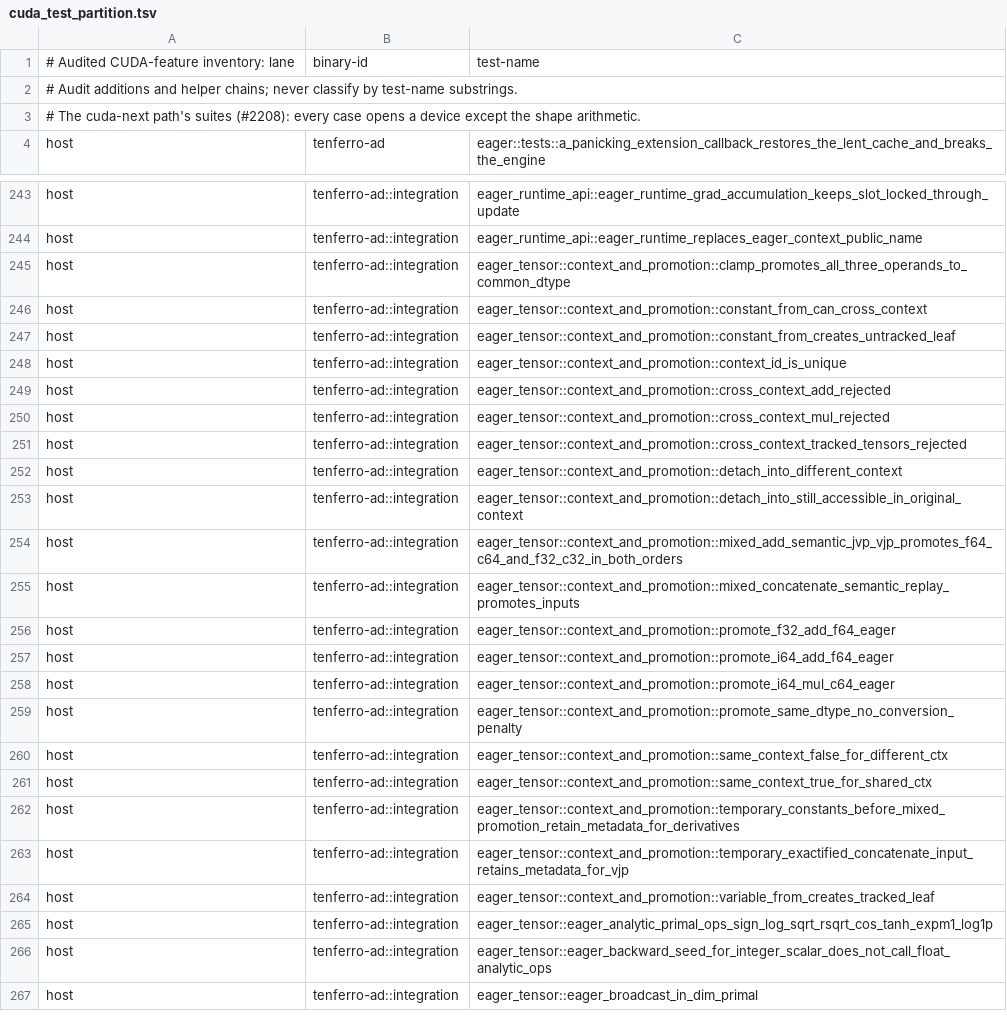
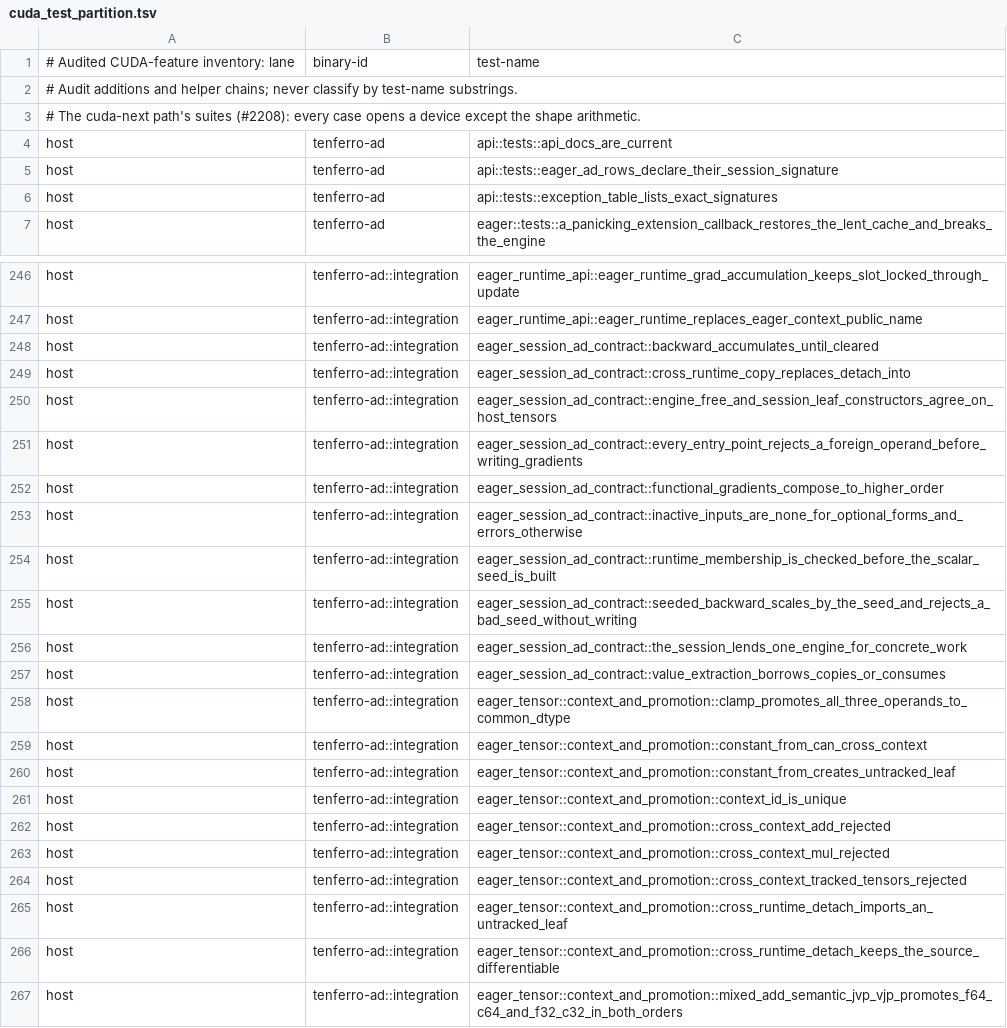
Before and after one commit to tensor4all/tenferro-rs, a TSV file: scripts/ci/cuda_test_partition.tsv, drawn as a sheet; only a part is shown, gaps mark what is left out; the shorter side is filled out with more unchanged rows.

```diff
--- a/scripts/ci/cuda_test_partition.tsv
+++ b/scripts/ci/cuda_test_partition.tsv
@@ -3,2 +3,5 @@
 # The cuda-next path's suites (#2208): every case opens a device except the shape arithmetic.
+host	tenferro-ad	api::tests::api_docs_are_current
+host	tenferro-ad	api::tests::eager_ad_rows_declare_their_session_signature
+host	tenferro-ad	api::tests::exception_table_lists_exact_signatures
 host	tenferro-ad	eager::tests::a_panicking_extension_callback_restores_the_lent_cache_and_breaks_the_engine
@@ -244,2 +247,12 @@ host	tenferro-ad::integration	eager_runtime_api::eager_runtime_grad_accumulation
 host	tenferro-ad::integration	eager_runtime_api::eager_runtime_replaces_eager_context_public_name
+host	tenferro-ad::integration	eager_session_ad_contract::backward_accumulates_until_cleared
+host	tenferro-ad::integration	eager_session_ad_contract::cross_runtime_copy_replaces_detach_into
+host	tenferro-ad::integration	eager_session_ad_contract::engine_free_and_session_leaf_constructors_agree_on_host_tensors
+host	tenferro-ad::integration	eager_session_ad_contract::every_entry_point_rejects_a_foreign_operand_before_writing_gradients
+host	tenferro-ad::integration	eager_session_ad_contract::functional_gradients_compose_to_higher_order
+host	tenferro-ad::integration	eager_session_ad_contract::inactive_inputs_are_none_for_optional_forms_and_errors_otherwise
+host	tenferro-ad::integration	eager_session_ad_contract::runtime_membership_is_checked_before_the_scalar_seed_is_built
+host	tenferro-ad::integration	eager_session_ad_contract::seeded_backward_scales_by_the_seed_and_rejects_a_bad_seed_without_writing
+host	tenferro-ad::integration	eager_session_ad_contract::the_session_lends_one_engine_for_concrete_work
+host	tenferro-ad::integration	eager_session_ad_contract::value_extraction_borrows_copies_or_consumes
 host	tenferro-ad::integration	eager_tensor::context_and_promotion::clamp_promotes_all_three_operands_to_common_dtype
@@ -251,4 +264,4 @@ host	tenferro-ad::integration	eager_tensor::context_and_promotion::cross_context
 host	tenferro-ad::integration	eager_tensor::context_and_promotion::cross_context_tracked_tensors_rejected
-host	tenferro-ad::integration	eager_tensor::context_and_promotion::detach_into_different_context
-host	tenferro-ad::integration	eager_tensor::context_and_promotion::detach_into_still_accessible_in_original_context
+host	tenferro-ad::integration	eager_tensor::context_and_promotion::cross_runtime_detach_imports_an_untracked_leaf
+host	tenferro-ad::integration	eager_tensor::context_and_promotion::cross_runtime_detach_keeps_the_source_differentiable
 host	tenferro-ad::integration	eager_tensor::context_and_promotion::mixed_add_semantic_jvp_vjp_promotes_f64_c64_and_f32_c32_in_both_orders
```
